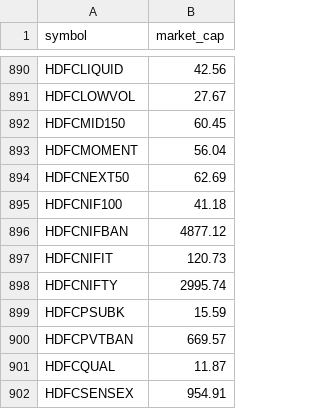
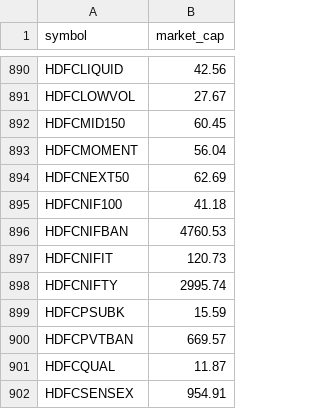
Before and after one commit to nikunjbaheti/NSE-Insider-Trading, a CSV file: mktcap.csv, drawn as a sheet; only a part is shown, gaps mark what is left out.

```diff
--- a/mktcap.csv
+++ b/mktcap.csv
@@ -895,3 +895,3 @@ HDFCNEXT50,62.69
 HDFCNIF100,41.18
-HDFCNIFBAN,4877.12
+HDFCNIFBAN,4760.53
 HDFCNIFIT,120.73
```
